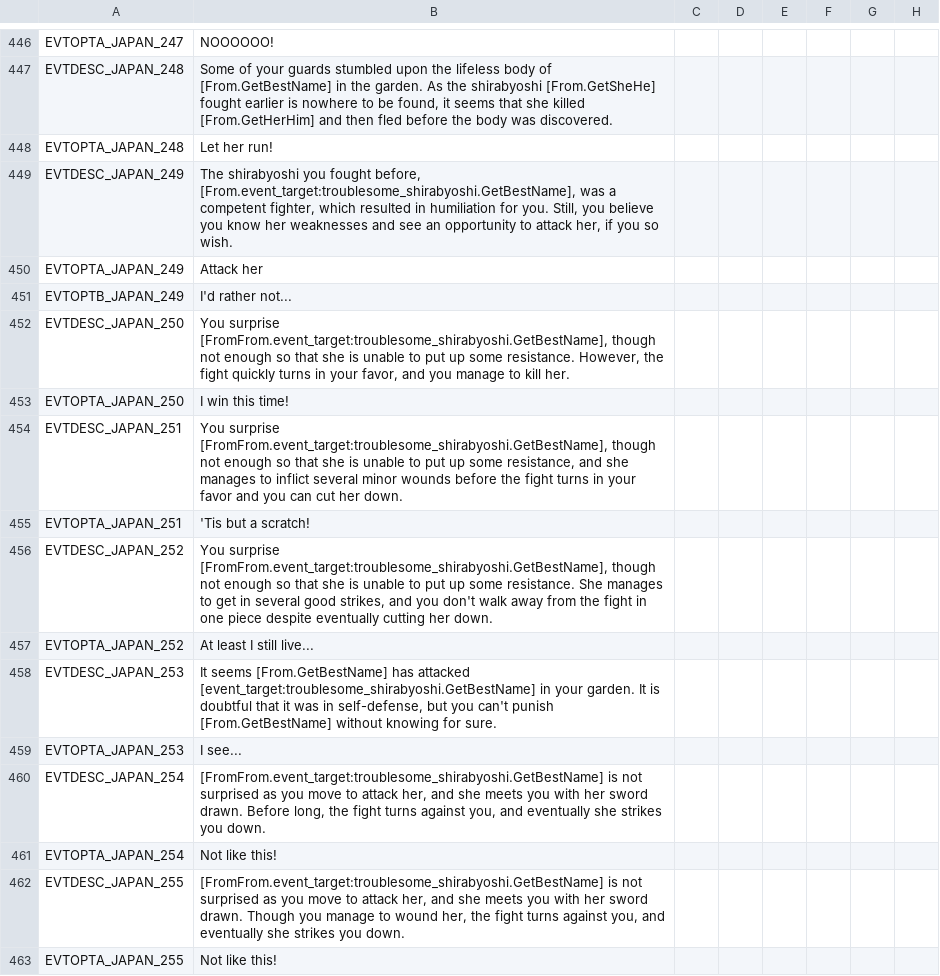
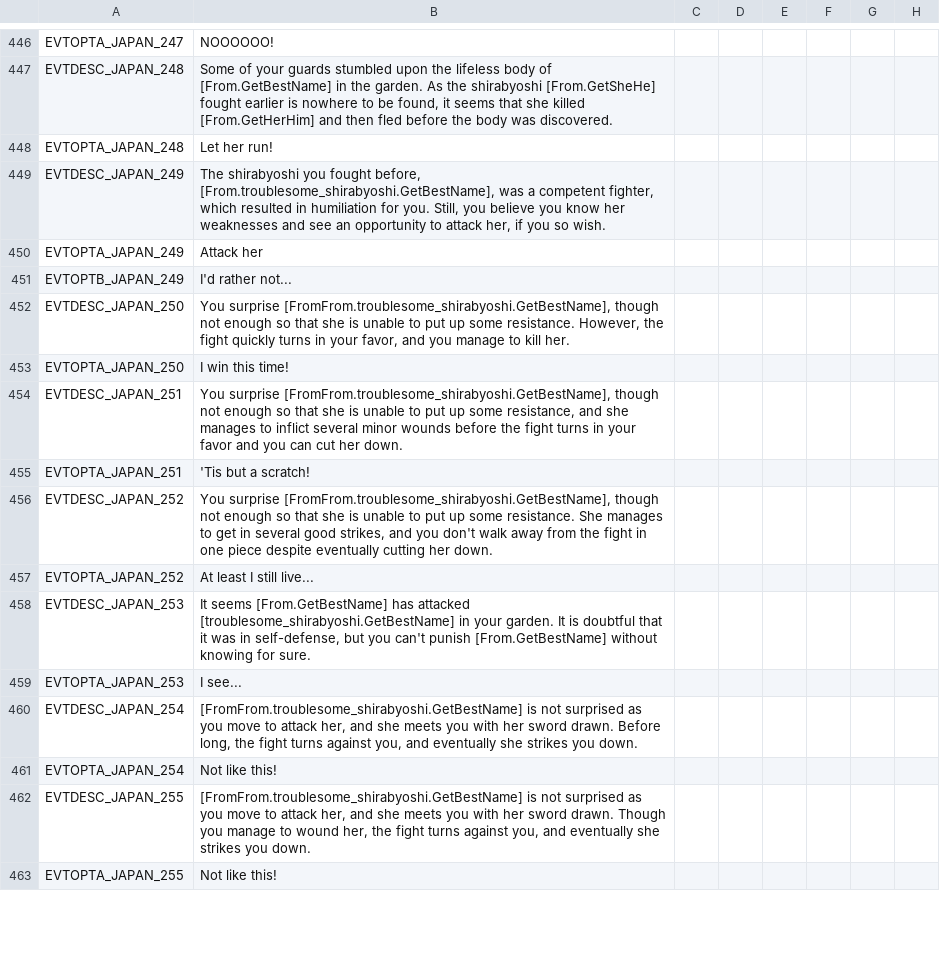
Before and after one commit to MechaShadowV2/Tianxia, a CSV file: Tianxia compatibility/localisation/SoHJapanEvents_Decisions.csv, drawn as a sheet; only a part is shown, gaps mark what is left out; the diff covers the shown part only; the diff names each change by its address in the sheet, - before the commit and + after, or states it on an @@ line.

```diff
--- a/Tianxia compatibility/localisation/SoHJapanEvents_Decisions.csv
+++ b/Tianxia compatibility/localisation/SoHJapanEvents_Decisions.csv
-B449: …fought before, [From.event_target:troublesome_shirabyoshi.GetBestName], was a…
+B449: …fought before, [From.troublesome_shirabyoshi.GetBestName], was a…
-B452: You surprise [FromFrom.event_target:troublesome_shirabyoshi.GetBestName], though not…
+B452: You surprise [FromFrom.troublesome_shirabyoshi.GetBestName], though not…
-B454: You surprise [FromFrom.event_target:troublesome_shirabyoshi.GetBestName], though not…
+B454: You surprise [FromFrom.troublesome_shirabyoshi.GetBestName], though not…
-B456: You surprise [FromFrom.event_target:troublesome_shirabyoshi.GetBestName], though not…
+B456: You surprise [FromFrom.troublesome_shirabyoshi.GetBestName], though not…
-B458: …has attacked [event_target:troublesome_shirabyoshi.GetBestName] in your…
+B458: …has attacked [troublesome_shirabyoshi.GetBestName] in your…
-B460: [FromFrom.event_target:troublesome_shirabyoshi.GetBestName] is not…
+B460: [FromFrom.troublesome_shirabyoshi.GetBestName] is not…
-B462: [FromFrom.event_target:troublesome_shirabyoshi.GetBestName] is not…
+B462: [FromFrom.troublesome_shirabyoshi.GetBestName] is not…
```
Also changed, not shown: 39 edited cells elsewhere in this file, Tianxia compatibility/localisation/Korea_Events.csv, Tianxia compatibility/localisation/Pulsed_Events.csv, 44 other files.
